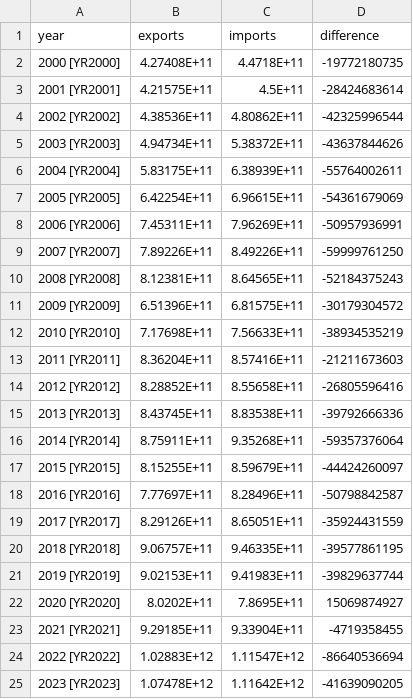
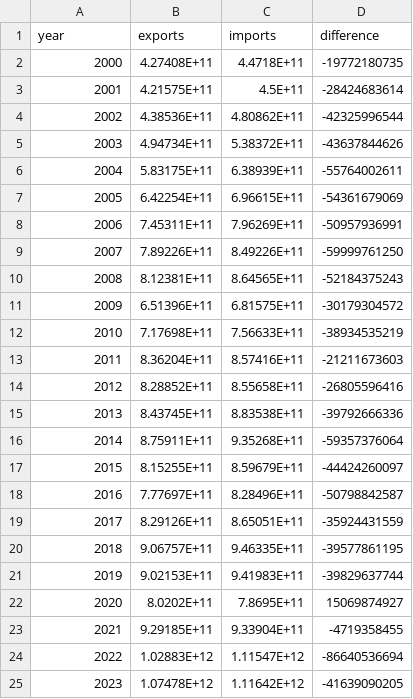
Before and after one commit to OliverGriffiths287/OliverGriffiths287.github.io, a CSV file: Trade_data.csv, drawn as a sheet.

Commit message:
Add files via upload

```diff
--- a/Trade_data.csv
+++ b/Trade_data.csv
@@ -1,25 +1,25 @@
 year,exports,imports,difference,,,,
-2000 [YR2000],4.27408E+11,4.4718E+11,-19772180735,,,,
-2001 [YR2001],4.21575E+11,4.5E+11,-28424683614,,,,
-2002 [YR2002],4.38536E+11,4.80862E+11,-42325996544,,,,
-2003 [YR2003],4.94734E+11,5.38372E+11,-43637844626,,,,
-2004 [YR2004],5.83175E+11,6.38939E+11,-55764002611,,,,
-2005 [YR2005],6.42254E+11,6.96615E+11,-54361679069,,,,
-2006 [YR2006],7.45311E+11,7.96269E+11,-50957936991,,,,
-2007 [YR2007],7.89226E+11,8.49226E+11,-59999761250,,,,
-2008 [YR2008],8.12381E+11,8.64565E+11,-52184375243,,,,
-2009 [YR2009],6.51396E+11,6.81575E+11,-30179304572,,,,
-2010 [YR2010],7.17698E+11,7.56633E+11,-38934535219,,,,
-2011 [YR2011],8.36204E+11,8.57416E+11,-21211673603,,,,
-2012 [YR2012],8.28852E+11,8.55658E+11,-26805596416,,,,
-2013 [YR2013],8.43745E+11,8.83538E+11,-39792666336,,,,
-2014 [YR2014],8.75911E+11,9.35268E+11,-59357376064,,,,
-2015 [YR2015],8.15255E+11,8.59679E+11,-44424260097,,,,
-2016 [YR2016],7.77697E+11,8.28496E+11,-50798842587,,,,
-2017 [YR2017],8.29126E+11,8.65051E+11,-35924431559,,,,
-2018 [YR2018],9.06757E+11,9.46335E+11,-39577861195,,,,
-2019 [YR2019],9.02153E+11,9.41983E+11,-39829637744,,,,
-2020 [YR2020],8.0202E+11,7.8695E+11,15069874927,,,,
-2021 [YR2021],9.29185E+11,9.33904E+11,-4719358455,,,,
-2022 [YR2022],1.02883E+12,1.11547E+12,-86640536694,,,,
-2023 [YR2023],1.07478E+12,1.11642E+12,-41639090205,,,,
+2000,4.27408E+11,4.4718E+11,-19772180735,,,,
+2001,4.21575E+11,4.5E+11,-28424683614,,,,
+2002,4.38536E+11,4.80862E+11,-42325996544,,,,
+2003,4.94734E+11,5.38372E+11,-43637844626,,,,
+2004,5.83175E+11,6.38939E+11,-55764002611,,,,
+2005,6.42254E+11,6.96615E+11,-54361679069,,,,
+2006,7.45311E+11,7.96269E+11,-50957936991,,,,
+2007,7.89226E+11,8.49226E+11,-59999761250,,,,
+2008,8.12381E+11,8.64565E+11,-52184375243,,,,
+2009,6.51396E+11,6.81575E+11,-30179304572,,,,
+2010,7.17698E+11,7.56633E+11,-38934535219,,,,
+2011,8.36204E+11,8.57416E+11,-21211673603,,,,
+2012,8.28852E+11,8.55658E+11,-26805596416,,,,
+2013,8.43745E+11,8.83538E+11,-39792666336,,,,
+2014,8.75911E+11,9.35268E+11,-59357376064,,,,
+2015,8.15255E+11,8.59679E+11,-44424260097,,,,
+2016,7.77697E+11,8.28496E+11,-50798842587,,,,
+2017,8.29126E+11,8.65051E+11,-35924431559,,,,
+2018,9.06757E+11,9.46335E+11,-39577861195,,,,
+2019,9.02153E+11,9.41983E+11,-39829637744,,,,
+2020,8.0202E+11,7.8695E+11,15069874927,,,,
+2021,9.29185E+11,9.33904E+11,-4719358455,,,,
+2022,1.02883E+12,1.11547E+12,-86640536694,,,,
+2023,1.07478E+12,1.11642E+12,-41639090205,,,,
```
